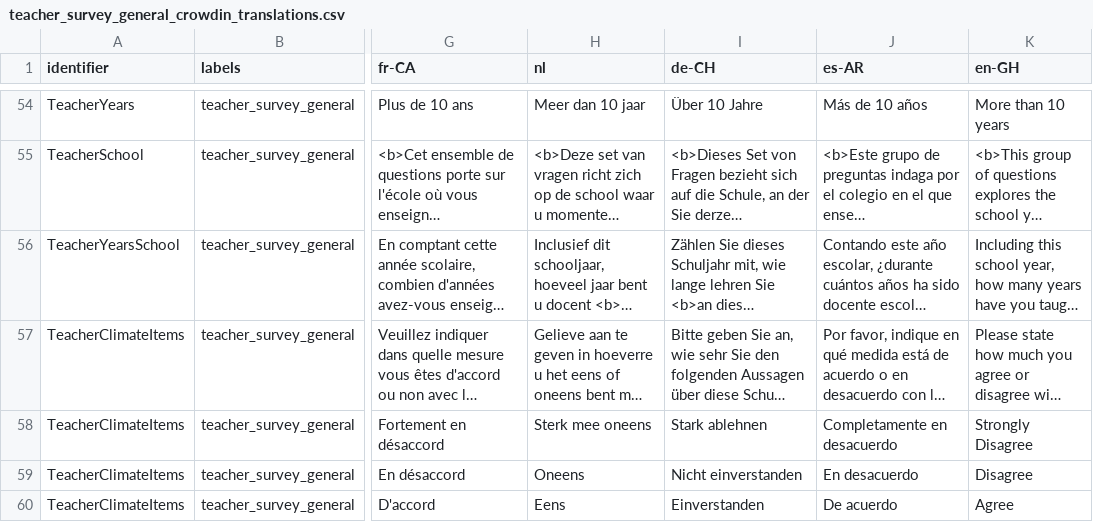
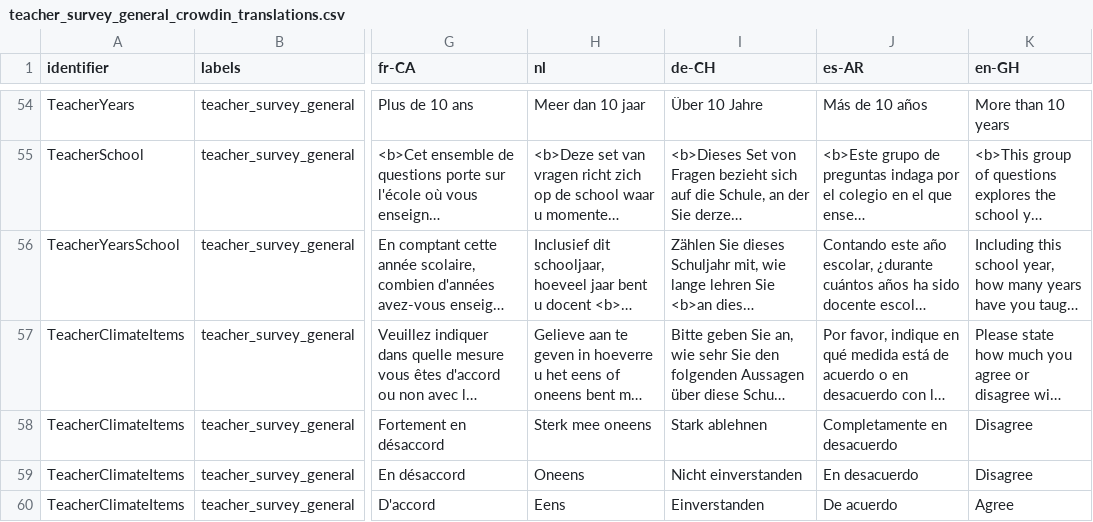
Before and after one commit to levante-framework/levante-surveys, a CSV file: surveys/teacher_survey_general_crowdin_translations.csv, drawn as a sheet; only a part is shown, gaps mark what is left out; long unchanged cells end in …; the diff covers the shown part only; the diff names each change by its address in the sheet, - before the commit and + after, or states it on an @@ line.

```diff
--- a/surveys/teacher_survey_general_crowdin_translations.csv
+++ b/surveys/teacher_survey_general_crowdin_translations.csv
-K58 (en-GH): Strongly Disagree
+K58 (en-GH): Disagree
```
Also changed, not shown: 40 edited cells elsewhere in this file, surveys/child_survey_crowdin_translations.csv, surveys/parent_survey_family_crowdin_translations.csv, 33 other files.
